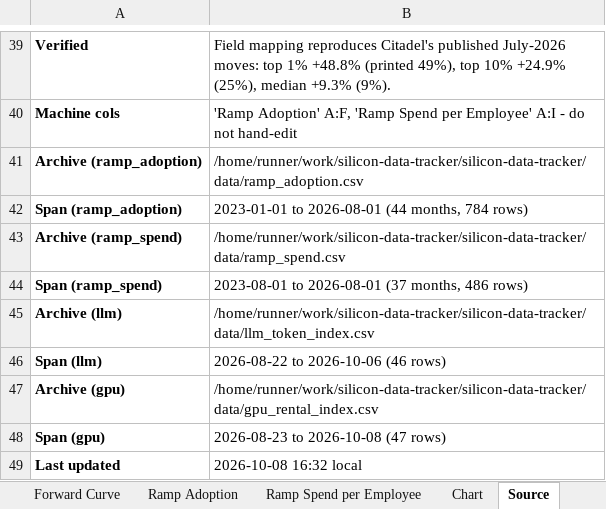
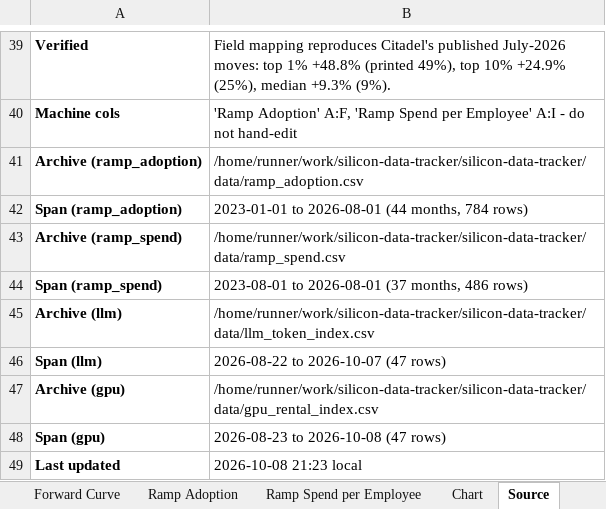
Before and after one commit to xcidjazz/silicon-data-tracker, an Excel workbook: LLM_Token_Expenditure_Index.xlsx, sheet Source, drawn as a sheet; only a part is shown, gaps mark what is left out; values as stored, in another font and other column widths than the file's, no borders; the diff names each change by its address in the sheet, - before the commit and + after, or states it on an @@ line.

```diff
--- a/LLM_Token_Expenditure_Index.xlsx (sheet Source)
+++ b/LLM_Token_Expenditure_Index.xlsx (sheet Source)
-B46: 2026-08-22 to 2026-10-06 (46 rows)
+B46: 2026-08-22 to 2026-10-07 (47 rows)
-B49: 2026-10-08 16:32 local
+B49: 2026-10-08 21:23 local
```
Also changed, not shown: sheet Daily Index, charts or pictures, 1 other file.
